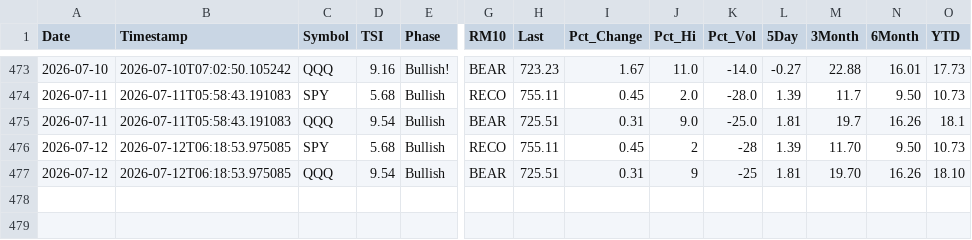
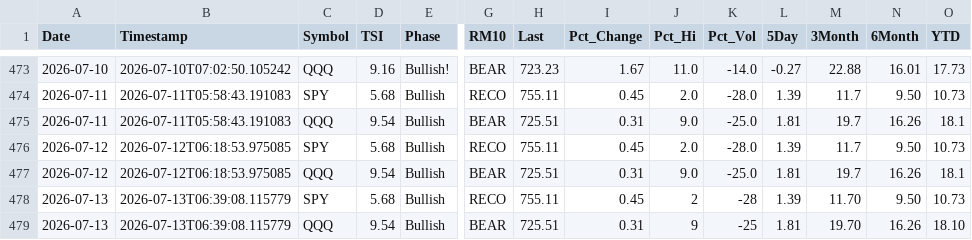
Before and after one commit to blumenty/stock-data-automation, a CSV file: data/shazam-tsi-history.csv, drawn as a sheet; only a part is shown, gaps mark what is left out; addresses are those after the commit; rows hold the shown columns only; the diff names each change by its address in the sheet, - before the commit and + after, or states it on an @@ line.

```diff
--- a/data/shazam-tsi-history.csv
+++ b/data/shazam-tsi-history.csv
-J476 (Pct_Hi): 2
+J476 (Pct_Hi): 2.0
-K476 (Pct_Vol): -28
+K476 (Pct_Vol): -28.0
-M476 (3Month): 11.70
+M476 (3Month): 11.7
+row 477: 2026-07-12 | 2026-07-12T06:18:53.975085 | QQQ | 9.54 | Bullish | BEAR | 725.51 | 0.31 | 9.0 | -25.0 | 1.81 | 19.7 | 16.26 | 18.1
+row 478: 2026-07-13 | 2026-07-13T06:39:08.115779 | SPY | 5.68 | Bullish | RECO | 755.11 | 0.45 | 2 | -28 | 1.39 | 11.70 | 9.50 | 10.73
-A479 (Date): 2026-07-12
+A479 (Date): 2026-07-13
-B479 (Timestamp): 2026-07-12T06:18:53.975085
+B479 (Timestamp): 2026-07-13T06:39:08.115779
```
Also changed, not shown: data/Shazam-market-daily.csv, 2 other files.
